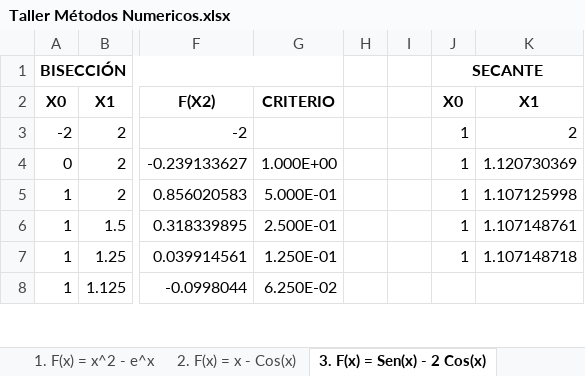
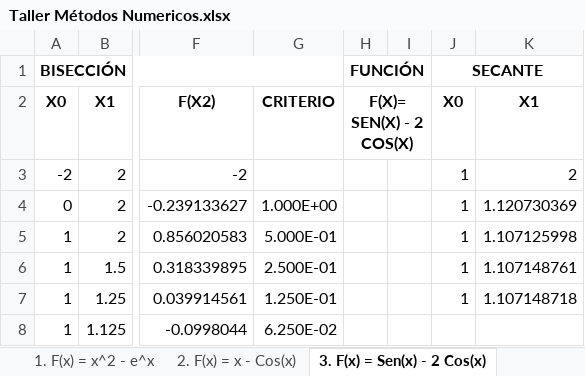
Before and after one commit to FabianMontoya-zz/MetodosNumericos, an Excel workbook: Excels/Taller Métodos Numericos.xlsx, sheet 3. F(x) = Sen(x) - 2 Cos(x), drawn as a sheet; only a part is shown, gaps mark what is left out; values as stored, in another font and other column widths than the file's, no borders; charts and pictures not drawn; the diff names each change by its address in the sheet, - before the commit and + after, or states it on an @@ line.

```diff
--- a/Excels/Taller Métodos Numericos.xlsx (sheet 3. F(x) = Sen(x) - 2 Cos(x))
+++ b/Excels/Taller Métodos Numericos.xlsx (sheet 3. F(x) = Sen(x) - 2 Cos(x))
-H1: (empty)
+H1: FUNCIÓN
+H1:I1 merged
-H2: (empty)
+H2: F(X)= SEN(X) - 2 COS(X)
+H2:I2 merged
```
Also changed, not shown: sheet 1. F(x) = x^2 - e^x, sheet 2. F(x) = x - Cos(x), other sheet tabs, formulas that keep their value, charts or pictures, 27 other files.
